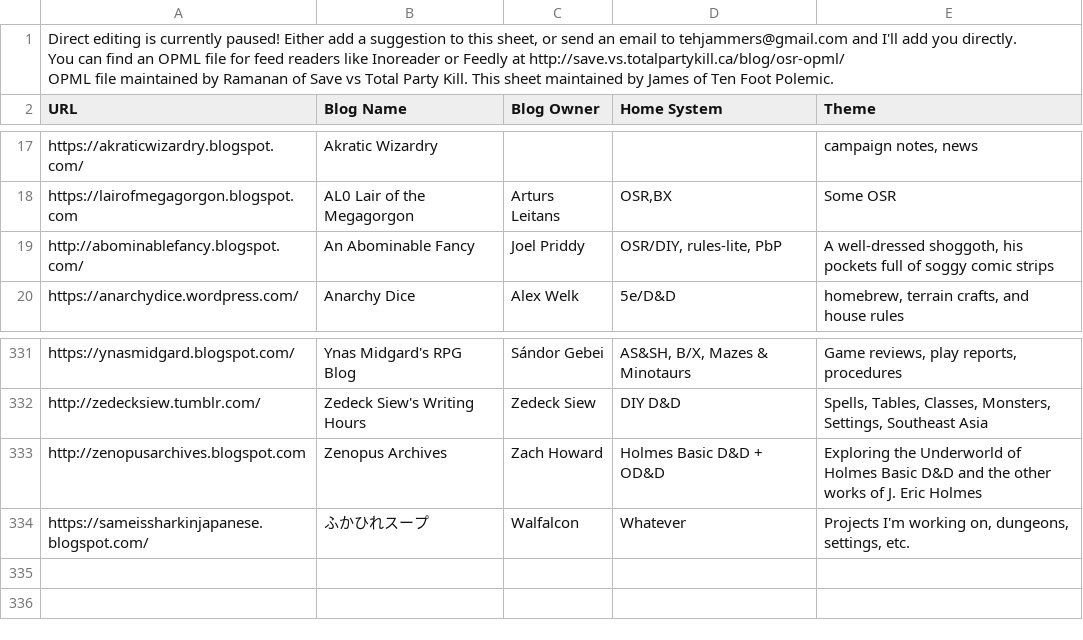
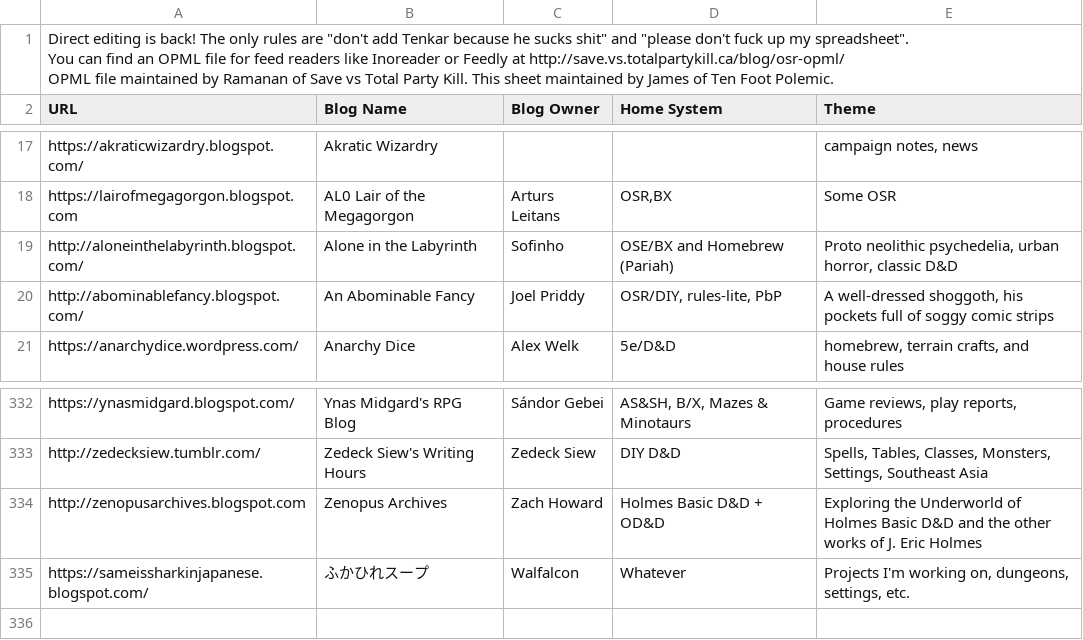
Before and after one commit to funkaoshi/osr-opml, a CSV file: osr.csv, drawn as a sheet; only a part is shown, gaps mark what is left out.

Commit message:
Update OPML file.
1 new blogs:
- Alone in the Labyrinth by Sofinho (http://aloneinthelabyrinth.blogspot.com/)

```diff
--- a/osr.csv
+++ b/osr.csv
@@ -1,4 +1,4 @@
-"Direct editing is currently paused! Either add a suggestion to this sheet, or send an email to tehjammers@gmail.com and I'll add you directly.
-You can find an OPML file for feed readers like Inoreader or Feedly at http://save.vs.totalpartykill.ca/blog/osr-opml/
-OPML file maintained by Ramanan of Save vs Total Party Kill. This sheet maintained by James of Ten Foot Polemic.",,,,
+"Direct editing is back! The only rules are ""don't add Tenkar because he sucks shit"" and ""please don't fuck up my spreadsheet"".
+You can find an OPML file for feed readers like Inoreader or Feedly at http://save.vs.totalpartykill.ca/blog/osr-opml/
+OPML file maintained by Ramanan of Save vs Total Party Kill. This sheet maintained by James of Ten Foot Polemic.",,,,
 URL,Blog Name,Blog Owner,Home System,Theme
@@ -20,2 +20,3 @@ https://akraticwizardry.blogspot.com/,Akratic Wizardry,,,"campaign notes, news"
 https://lairofmegagorgon.blogspot.com,AL0 Lair of the Megagorgon,Arturs Leitans ,"OSR,BX",Some OSR
+http://aloneinthelabyrinth.blogspot.com/,Alone in the Labyrinth,Sofinho,OSE/BX and Homebrew (Pariah),"Proto neolithic psychedelia, urban horror, classic D&D"
 http://abominablefancy.blogspot.com/,An Abominable Fancy,Joel Priddy,"OSR/DIY, rules-lite, PbP","A well-dressed shoggoth, his pockets full of soggy comic strips"
@@ -337,3 +338,2 @@ http://zenopusarchives.blogspot.com,Zenopus Archives,Zach Howard,Holmes Basic D&
 https://sameissharkinjapanese.blogspot.com/,ふかひれスープ,Walfalcon,Whatever,"Projects I'm working on, dungeons, settings, etc."
-,,,,
 ,,,,
```
Also changed, not shown: 2 other files.
